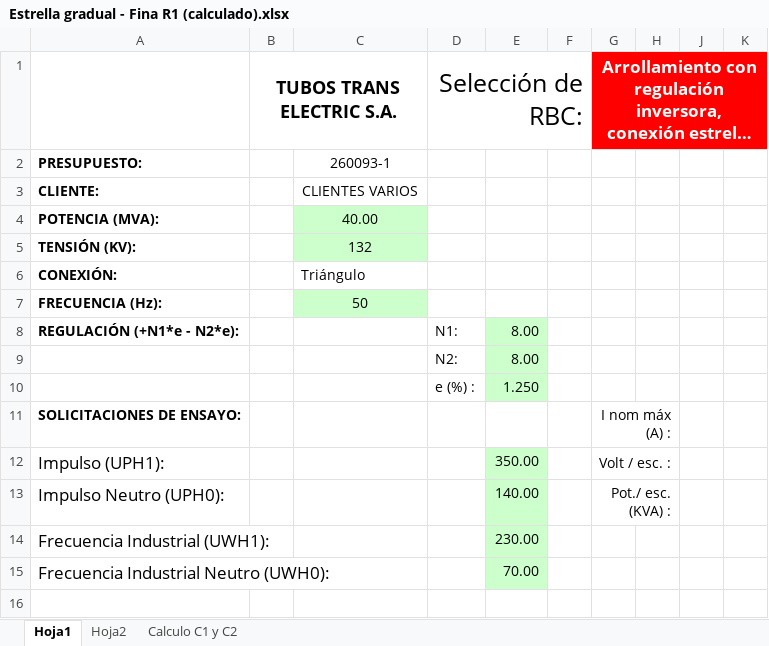
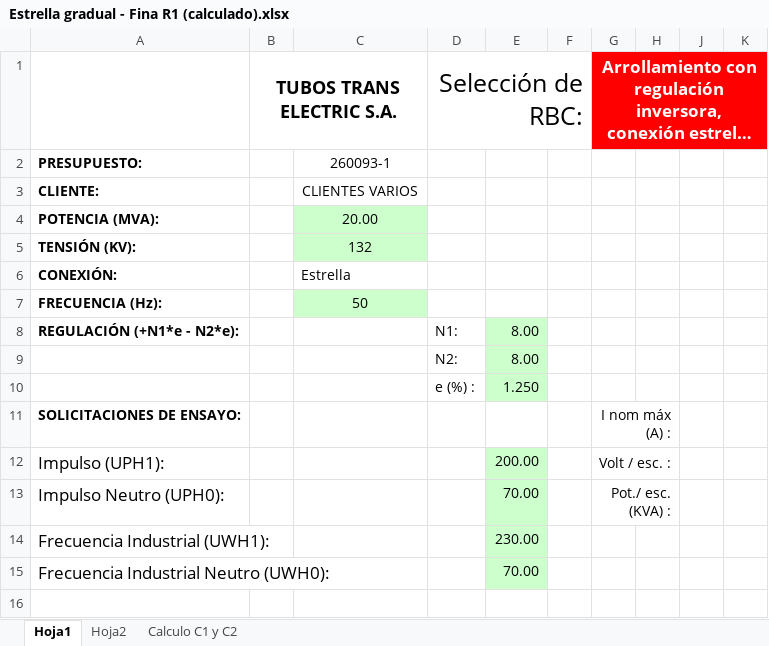
Before and after one commit to santibesze/TTE, an Excel workbook: Proyecto_CBC/Estrella gradual - Fina R1 (calculado).xlsx, sheet Hoja1, drawn as a sheet; only a part is shown; long unchanged cells end in …; values as stored, in another font and other column widths than the file's, no borders; the diff names each change by its address in the sheet, - before the commit and + after, or states it on an @@ line.

```diff
--- a/Proyecto_CBC/Estrella gradual - Fina R1 (calculado).xlsx (sheet Hoja1)
+++ b/Proyecto_CBC/Estrella gradual - Fina R1 (calculado).xlsx (sheet Hoja1)
-C4: 40.00
+C4: 20.00
-C6: Triángulo
+C6: Estrella
-E12: 350.00
+E12: 200.00
-E13: 140.00
+E13: 70.00
```
Also changed, not shown: Proyecto_CBC/PMA.xlsx, 12 other files.
